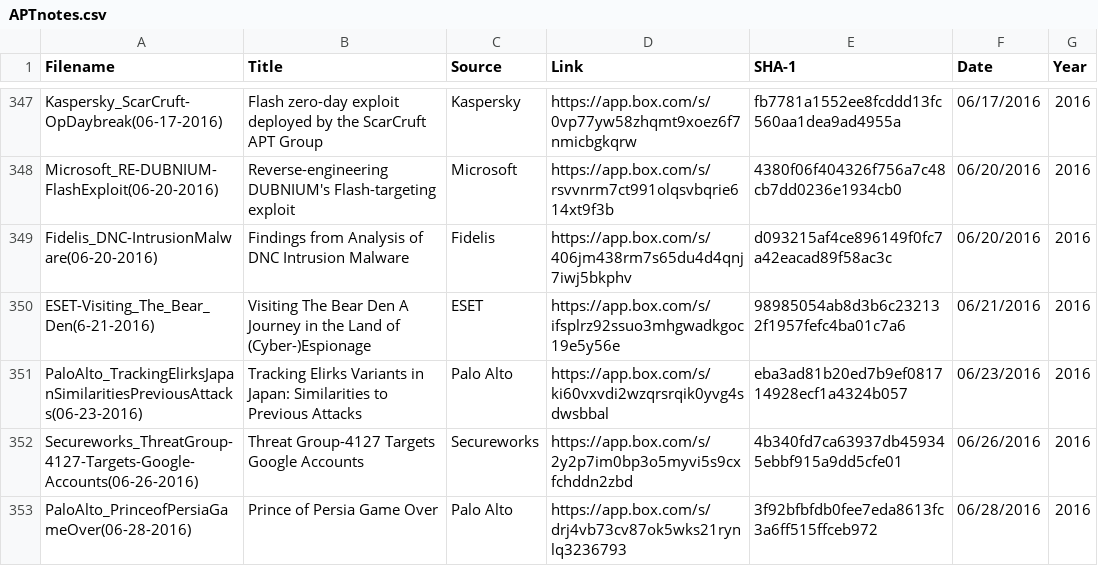
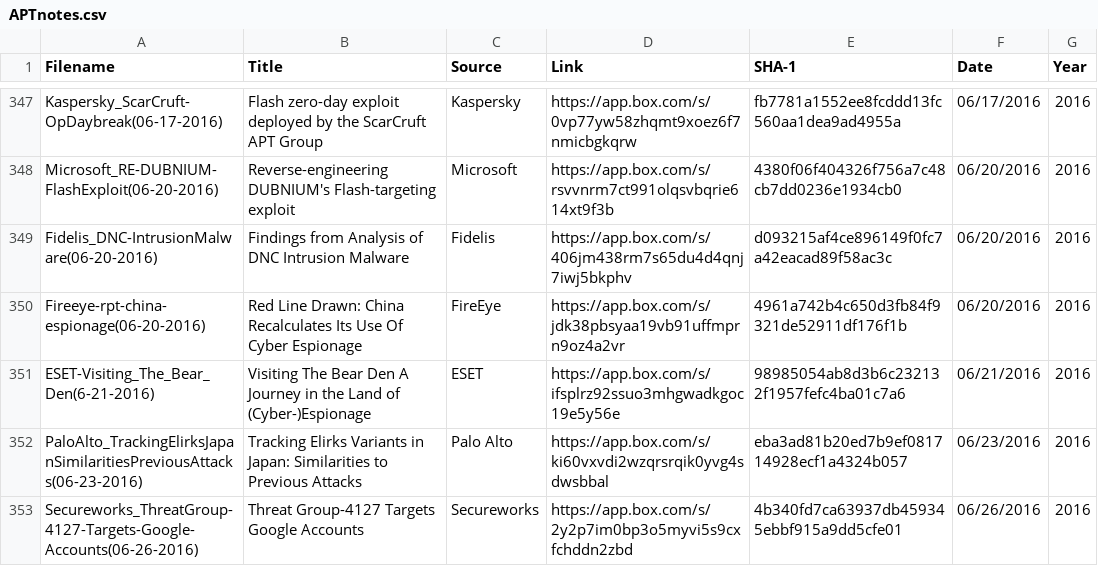
Before and after one commit to aptnotes/data, a CSV file: APTnotes.csv, drawn as a sheet; only a part is shown, gaps mark what is left out; the shorter side is filled out with more unchanged rows.

Commit message:
Add Fireeye's report on China
Fix #89. Thanks @mscox42

```diff
--- a/APTnotes.csv
+++ b/APTnotes.csv
@@ -349,2 +349,3 @@ Microsoft_RE-DUBNIUM-FlashExploit(06-20-2016),Reverse-engineering DUBNIUM's Flas
 Fidelis_DNC-IntrusionMalware(06-20-2016),Findings from Analysis of DNC Intrusion Malware,Fidelis,https://app.box.com/s/406jm438rm7s65du4d4qnj7iwj5bkphv,d093215af4ce896149f0fc7a42eacad89f58ac3c,06/20/2016,2016
+Fireeye-rpt-china-espionage(06-20-2016),Red Line Drawn: China Recalculates Its Use Of Cyber Espionage,FireEye,https://app.box.com/s/jdk38pbsyaa19vb91uffmprn9oz4a2vr,4961a742b4c650d3fb84f9321de52911df176f1b,06/20/2016,2016
 ESET-Visiting_The_Bear_Den(6-21-2016),Visiting The Bear Den A Journey in the Land of (Cyber-)Espionage,ESET,https://app.box.com/s/ifsplrz92ssuo3mhgwadkgoc19e5y56e,98985054ab8d3b6c232132f1957fefc4ba01c7a6,06/21/2016,2016
```
Also changed, not shown: 1 other file.
